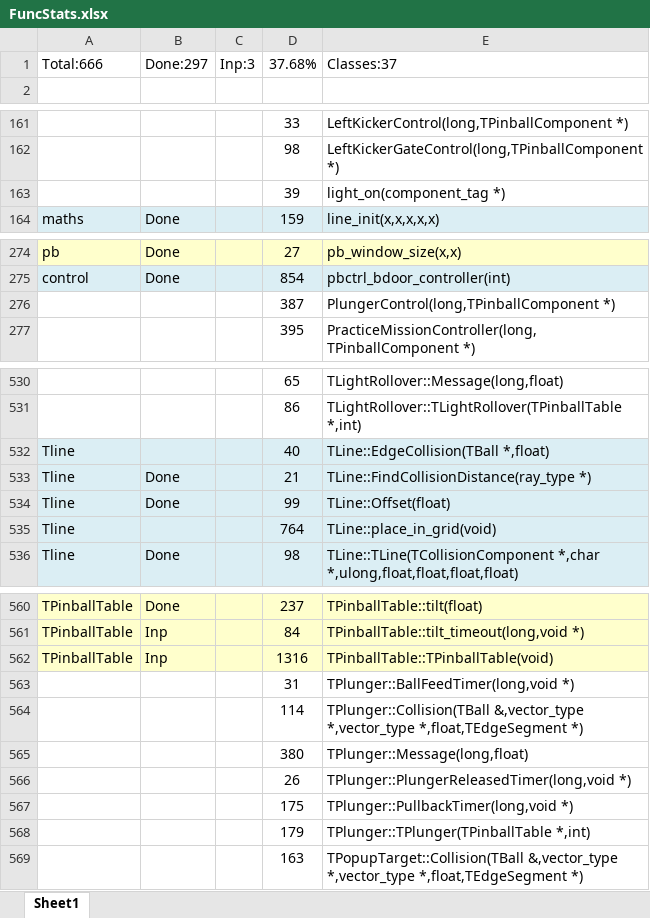
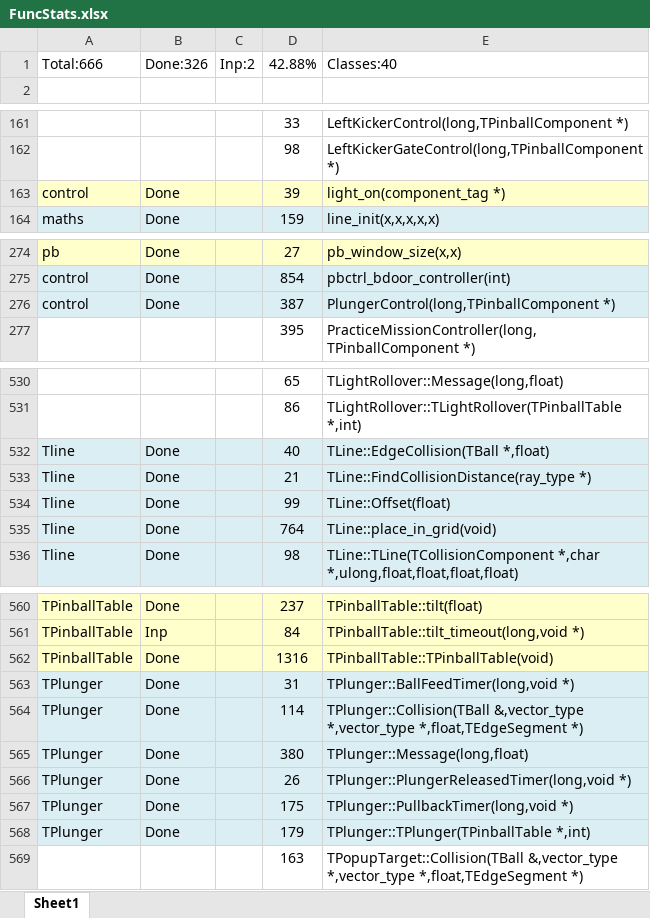
Before and after one commit to k4zmu2a/SpaceCadetPinball, an Excel workbook: Doc/FuncStats.xlsx, sheet Sheet1, drawn as a sheet; only a part is shown, gaps mark what is left out; values as stored, in another font and other column widths than the file's, no borders; conditional formats not drawn; the diff covers the shown part only; the diff names each change by its address in the sheet, - before the commit and + after, or states it on an @@ line.

Commit message:
TPlunger ready. TEdgeManager v1.

```diff
--- a/Doc/FuncStats.xlsx (sheet Sheet1)
+++ b/Doc/FuncStats.xlsx (sheet Sheet1)
-B1: Done:297
+B1: Done:326
-C1: Inp:3
+C1: Inp:2
-D1: 37.68%
+D1: 42.88%
-E1: Classes:37
+E1: Classes:40
-A163: (empty)
+A163: control
-A163:E163 fill: none
+A163:E163 fill: #FFFFCC
-B163: (empty)
+B163: Done
-A276: (empty)
+A276: control
-A276:E276 fill: none
+A276:E276 fill: #DBEEF4
-B276: (empty)
+B276: Done
-B532: (empty)
+B532: Done
-B535: (empty)
+B535: Done
-B562: Inp
+B562: Done
-A563:A568: (empty)
+A563:A568: TPlunger
-A563:E568 fill: none
+A563:E568 fill: #DBEEF4
-B563:B568: (empty)
+B563:B568: Done
```
Also changed, not shown: 15 added rows, 15 removed rows, 4 edited cells and cell formats elsewhere in this sheet, 27 other files.
